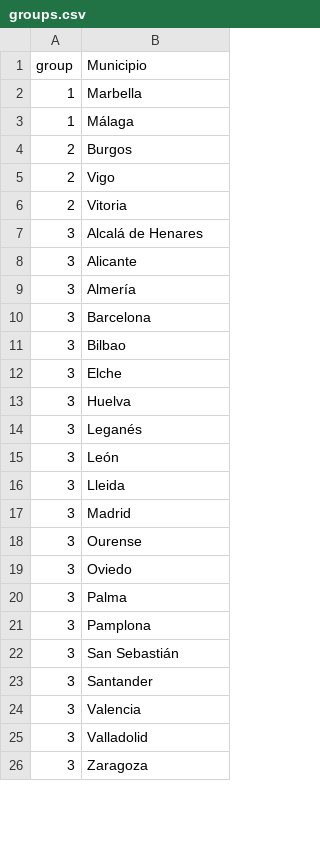
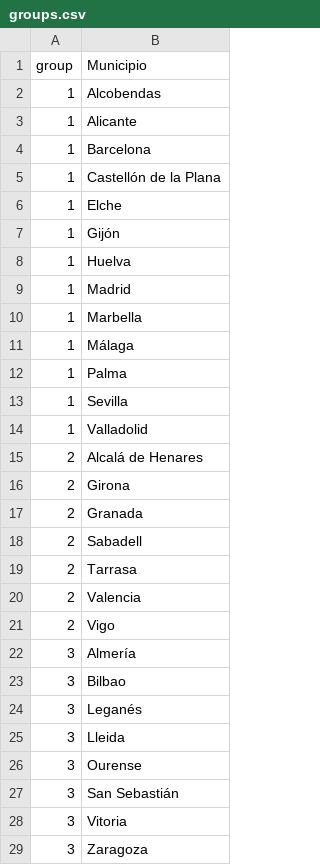
Before and after one commit to Jaimedgp/AirQualityCOVID, a CSV file: data/Clustering/groups.csv, drawn as a sheet; only a part is shown; the diff covers the shown part only.

```diff
--- a/data/Clustering/groups.csv
+++ b/data/Clustering/groups.csv
@@ -1,26 +1,29 @@
 group,Municipio
+1,Alcobendas
+1,Alicante
+1,Barcelona
+1,Castellón de la Plana
+1,Elche
+1,Gijón
+1,Huelva
+1,Madrid
 1,Marbella
 1,Málaga
-2,Burgos
+1,Palma
+1,Sevilla
+1,Valladolid
+2,Alcalá de Henares
+2,Girona
+2,Granada
+2,Sabadell
+2,Tarrasa
+2,Valencia
 2,Vigo
-2,Vitoria
-3,Alcalá de Henares
-3,Alicante
 3,Almería
-3,Barcelona
 3,Bilbao
-3,Elche
-3,Huelva
 3,Leganés
-3,León
 3,Lleida
-3,Madrid
 3,Ourense
-3,Oviedo
-3,Palma
-3,Pamplona
 3,San Sebastián
-3,Santander
-3,Valencia
-3,Valladolid
+3,Vitoria
 3,Zaragoza
```
Also changed, not shown: 3 removed rows and 5 edited cells elsewhere in this file, data/Results/predictions_municipios.csv, data/Results/vs_Observations/change_resume.csv, 4 other files.
